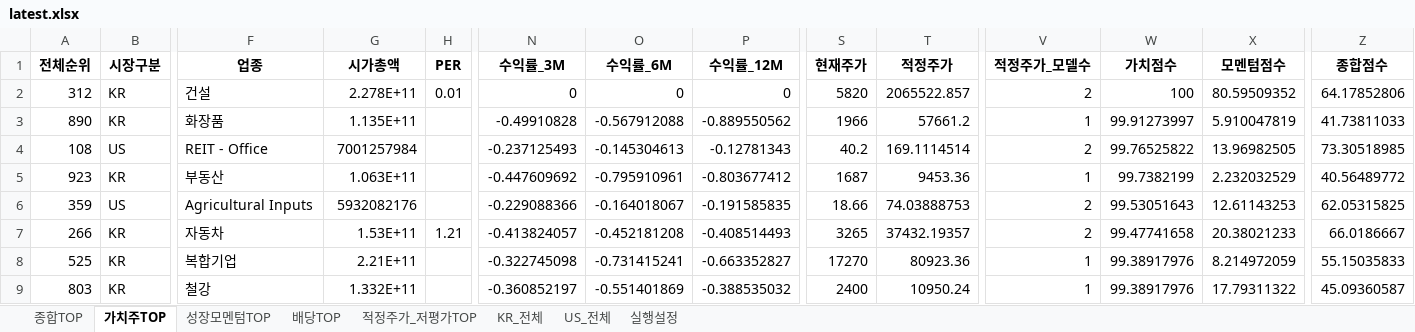
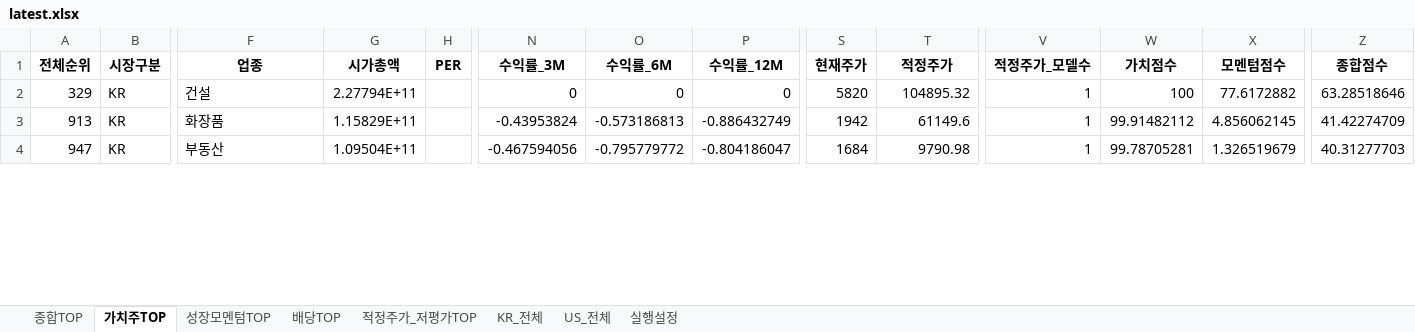
Before and after one commit to cskono1csm/stock-scanner, an Excel workbook: docs/reports/latest.xlsx, sheet 가치주TOP, drawn as a sheet; only a part is shown, gaps mark what is left out; values as stored, in another font and other column widths than the file's, no borders; removed rows and columns are numbered as before the commit, all else as after; rows hold the shown columns only; the diff covers the shown part only; the diff names each change by its address in the sheet, - before the commit and + after, or states it on an @@ line.

```diff
--- a/docs/reports/latest.xlsx (sheet 가치주TOP)
+++ b/docs/reports/latest.xlsx (sheet 가치주TOP)
-A2 (전체순위): 312
+A2 (전체순위): 329
-G2 (시가총액): 2.278E+11
+G2 (시가총액): 2.27794E+11
-H2 (PER): 0.01
+H2 (PER): (empty)
-T2 (적정주가): 2065522.857
+T2 (적정주가): 104895.32
-V2 (적정주가_모델수): 2
+V2 (적정주가_모델수): 1
-X2 (모멘텀점수): 80.59509352
+X2 (모멘텀점수): 77.6172882
-Z2 (종합점수): 64.17852806
+Z2 (종합점수): 63.28518646
-A3 (전체순위): 890
+A3 (전체순위): 913
-G3 (시가총액): 1.135E+11
+G3 (시가총액): 1.15829E+11
-N3 (수익률_3M): -0.49910828
+N3 (수익률_3M): -0.43953824
-O3 (수익률_6M): -0.567912088
+O3 (수익률_6M): -0.573186813
-P3 (수익률_12M): -0.889550562
+P3 (수익률_12M): -0.886432749
-S3 (현재주가): 1966
+S3 (현재주가): 1942
-T3 (적정주가): 57661.2
+T3 (적정주가): 61149.6
-W3 (가치점수): 99.91273997
+W3 (가치점수): 99.91482112
-X3 (모멘텀점수): 5.910047819
+X3 (모멘텀점수): 4.856062145
-Z3 (종합점수): 41.73811033
+Z3 (종합점수): 41.42274709
-row 4: 108 | US | REIT - Office | 7001257984 |  | -0.237125493 | -0.145304613 | -0.12781343 | 40.2 | 169.1114514 | 2 | 99.76525822 | 13.96982505 | 73.30518985
-A4 (전체순위): 923
+A4 (전체순위): 947
-G4 (시가총액): 1.063E+11
+G4 (시가총액): 1.09504E+11
-N4 (수익률_3M): -0.447609692
+N4 (수익률_3M): -0.467594056
-O4 (수익률_6M): -0.795910961
+O4 (수익률_6M): -0.795779772
-P4 (수익률_12M): -0.803677412
+P4 (수익률_12M): -0.804186047
-S4 (현재주가): 1687
+S4 (현재주가): 1684
-T4 (적정주가): 9453.36
+T4 (적정주가): 9790.98
-W4 (가치점수): 99.7382199
+W4 (가치점수): 99.78705281
-X4 (모멘텀점수): 2.232032529
+X4 (모멘텀점수): 1.326519679
-Z4 (종합점수): 40.56489772
+Z4 (종합점수): 40.31277703
-row 6: 359 | US | Agricultural Inputs | 5932082176 |  | -0.229088366 | -0.164018067 | -0.191585835 | 18.66 | 74.03888753 | 2 | 99.53051643 | 12.61143253 | 62.05315825
-row 7: 266 | KR | 자동차 | 1.53E+11 | 1.21 | -0.413824057 | -0.452181208 | -0.408514493 | 3265 | 37432.19357 | 2 | 99.47741658 | 20.38021233 | 66.0186667
-row 8: 525 | KR | 복합기업 | 2.21E+11 |  | -0.322745098 | -0.731415241 | -0.663352827 | 17270 | 80923.36 | 1 | 99.38917976 | 8.214972059 | 55.15035833
-row 9: 803 | KR | 철강 | 1.332E+11 |  | -0.360852197 | -0.551401869 | -0.388535032 | 2400 | 10950.24 | 1 | 99.38917976 | 17.79311322 | 45.09360587
```
Also changed, not shown: 27 added rows and 22 removed rows elsewhere in this sheet, sheet KR_전체, sheet US_전체, sheet 종합TOP, sheet 적정주가_저평가TOP, sheet 배당TOP, sheet 성장모멘텀TOP, 1 more sheet, 1 other file.
